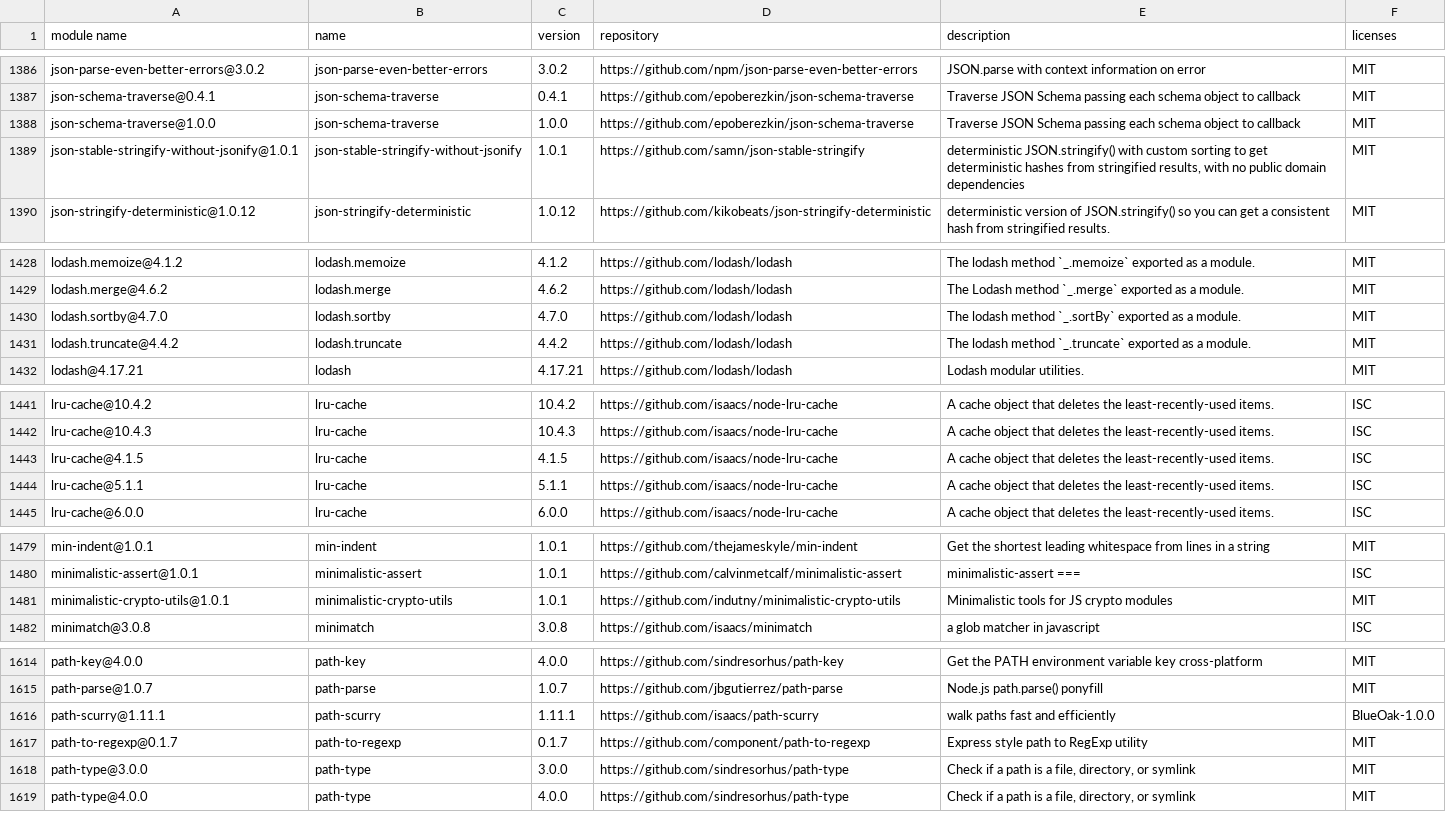
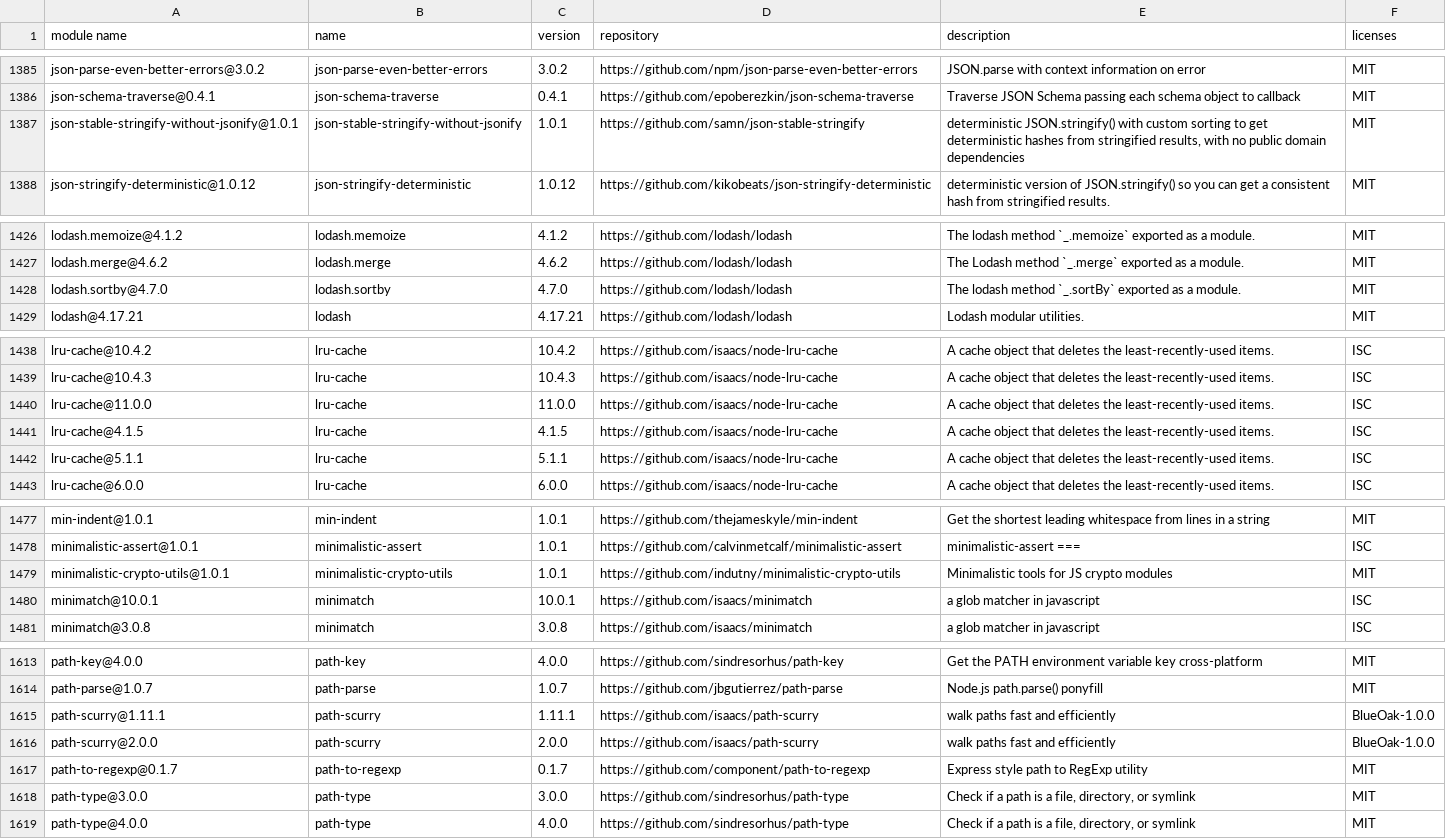
Before and after one commit to GalaChain/sdk, a CSV file: licenses/licenses.csv, drawn as a sheet; only a part is shown, gaps mark what is left out; removed rows and columns are numbered as before the commit, all else as after; the diff covers the shown part only; the diff names each change by its address in the sheet, - before the commit and + after, or states it on an @@ line.

```diff
--- a/licenses/licenses.csv
+++ b/licenses/licenses.csv
-row 1388: json-schema-traverse@1.0.0 | json-schema-traverse | 1.0.0 | https://github.com/epoberezkin/json-schema-traverse | Traverse JSON Schema passing each schema object to callback | MIT
-row 1431: lodash.truncate@4.4.2 | lodash.truncate | 4.4.2 | https://github.com/lodash/lodash | The lodash method `_.truncate` exported as a module. | MIT
+row 1440: lru-cache@11.0.0 | lru-cache | 11.0.0 | https://github.com/isaacs/node-lru-cache | A cache object that deletes the least-recently-used items. | ISC
+row 1480: minimatch@10.0.1 | minimatch | 10.0.1 | https://github.com/isaacs/minimatch | a glob matcher in javascript | ISC
+row 1616: path-scurry@2.0.0 | path-scurry | 2.0.0 | https://github.com/isaacs/path-scurry | walk paths fast and efficiently | BlueOak-1.0.0
```
Also changed, not shown: 7 added rows, 13 removed rows and 2 edited cells elsewhere in this file, 11 other files.
